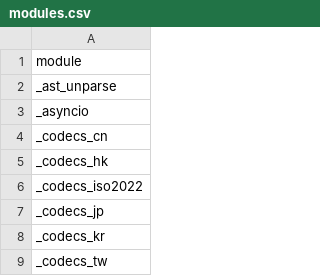
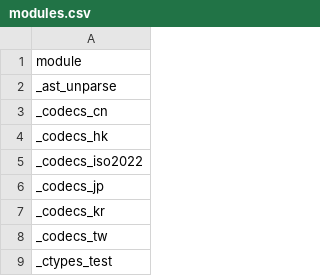
Before and after one commit to RustPython/rustpython.github.io, a CSV file: _data/whats_left/modules.csv, drawn as a sheet; only a part is shown; the shorter side is filled out with more unchanged rows; the diff names each change by its address in the sheet, - before the commit and + after, or states it on an @@ line.

```diff
--- a/_data/whats_left/modules.csv
+++ b/_data/whats_left/modules.csv
-row 3: _asyncio
```
Also changed, not shown: 1 other file.
